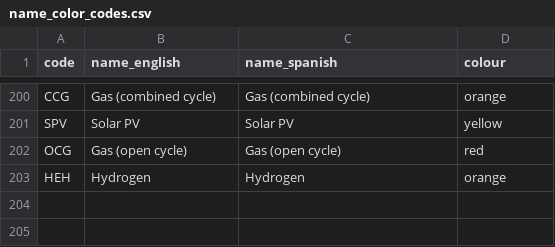
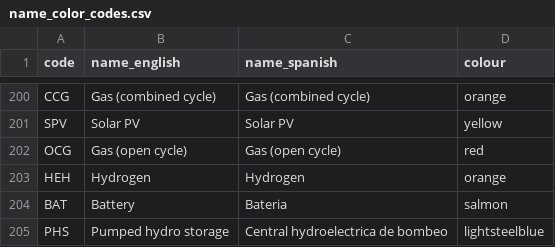
Before and after one commit to ClimateCompatibleGrowth/osemosys-cloud-visualization, a CSV file: name_color_codes.csv, drawn as a sheet; only a part is shown, gaps mark what is left out; the diff names each change by its address in the sheet, - before the commit and + after, or states it on an @@ line.

Commit message:
add BAT and PHS to name color codes (#65)

```diff
--- a/name_color_codes.csv
+++ b/name_color_codes.csv
+row 204: BAT | Battery | Bateria | salmon
+row 205: PHS | Pumped hydro storage | Central hydroelectrica de bombeo | lightsteelblue
```
